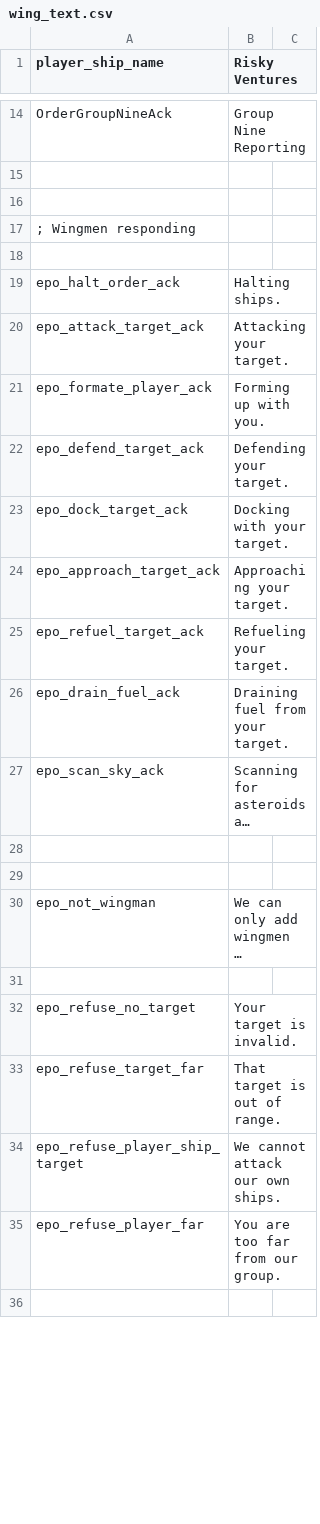
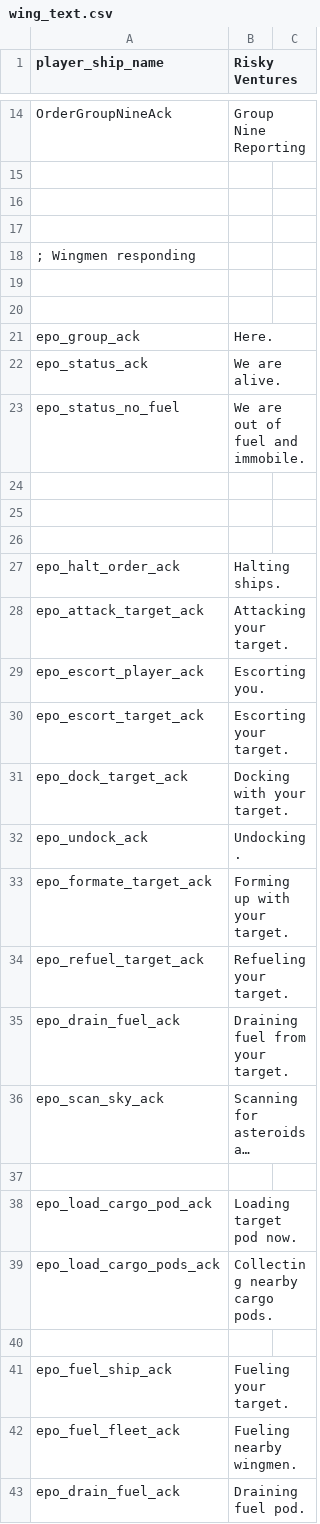
Before and after one commit to cambragol/tornstars, a CSV file: EpicSource/MS_Mod_Main/TEXT/wing_text.csv, drawn as a sheet; only a part is shown, gaps mark what is left out; the shorter side is filled out with more unchanged rows; long unchanged cells end in …; removed rows and columns are numbered as before the commit, all else as after; the diff covers the shown part only; the diff names each change by its address in the sheet, - before the commit and + after, or states it on an @@ line.

Commit message:
Wingman loading of cargo pods added. Also attack command. And fuel tanker commands. Some text messages updated.

```diff
--- a/EpicSource/MS_Mod_Main/TEXT/wing_text.csv
+++ b/EpicSource/MS_Mod_Main/TEXT/wing_text.csv
+row 17: (empty)
+row 19: (empty)
+row 20: (empty)
+row 21: epo_group_ack | Here.
+row 22: epo_status_ack | We are alive.
+row 23: epo_status_no_fuel | We are out of fuel and immobile.
+row 24: (empty)
+row 25: (empty)
-row 21: epo_formate_player_ack | Forming up with you.
-row 22: epo_defend_target_ack | Defending your target.
+row 29: epo_escort_player_ack | Escorting you.
+row 30: epo_escort_target_ack | Escorting your target.
-row 24: epo_approach_target_ack | Approaching your target.
+row 32: epo_undock_ack | Undocking.
+row 33: epo_formate_target_ack | Forming up with your target.
+row 38: epo_load_cargo_pod_ack | Loading target pod now.
+row 39: epo_load_cargo_pods_ack | Collecting nearby cargo pods.
+row 40: (empty)
+row 41: epo_fuel_ship_ack | Fueling your target.
+row 42: epo_fuel_fleet_ack | Fueling nearby wingmen.
+row 43: epo_drain_fuel_ack | Draining fuel pod.
```
Also changed, not shown: 27 added rows, 12 removed rows, 2 moved rows and 13 edited cells elsewhere in this file.
